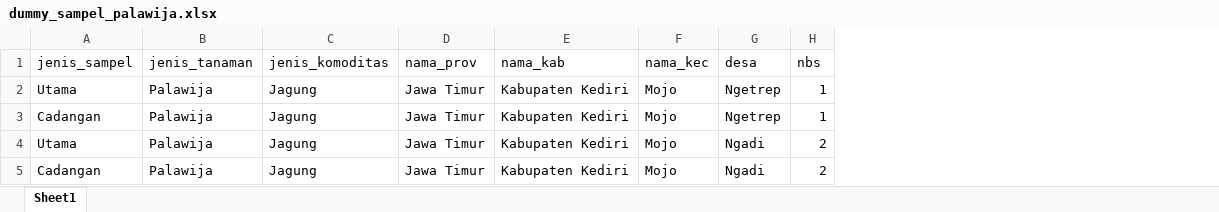
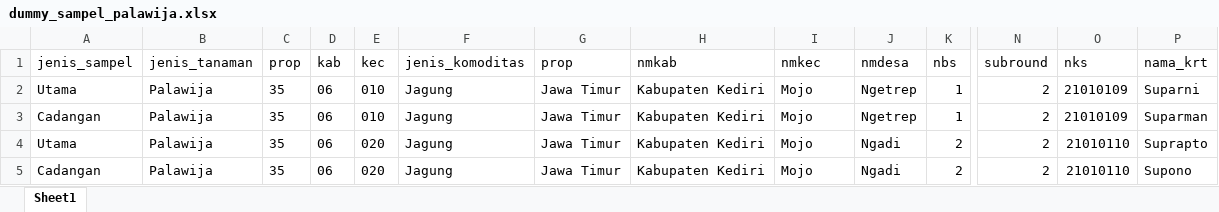
Before and after one commit to silviekristya/ubinan-kediri, an Excel workbook: dummy_sampel_palawija.xlsx, sheet Sheet1, drawn as a sheet; only a part is shown, gaps mark what is left out; values as stored, in another font and other column widths than the file's, no borders; addresses are those after the commit; the diff names each change by its address in the sheet, - before the commit and + after, or states it on an @@ line.

Commit message:
Update dummy palawija

```diff
--- a/dummy_sampel_palawija.xlsx (sheet Sheet1)
+++ b/dummy_sampel_palawija.xlsx (sheet Sheet1)
+column C (prop), rows 2-5: all 35
+column D (kab), rows 2-5: all 06
+column E (kec), rows 2-5: 010 | 010 | 020 | 020
+column N (subround), rows 2-5: all 2
+column O (nks), rows 2-5: 21010109 | 21010109 | 21010110 | 21010110
+column P (nama_krt), rows 2-5: Suparni | Suparman | Suprapto | Supono
-G1: nama_prov
+G1: prop
-H1: nama_kab
+H1: nmkab
-I1: nama_kec
+I1: nmkec
-J1: desa
+J1: nmdesa
```
